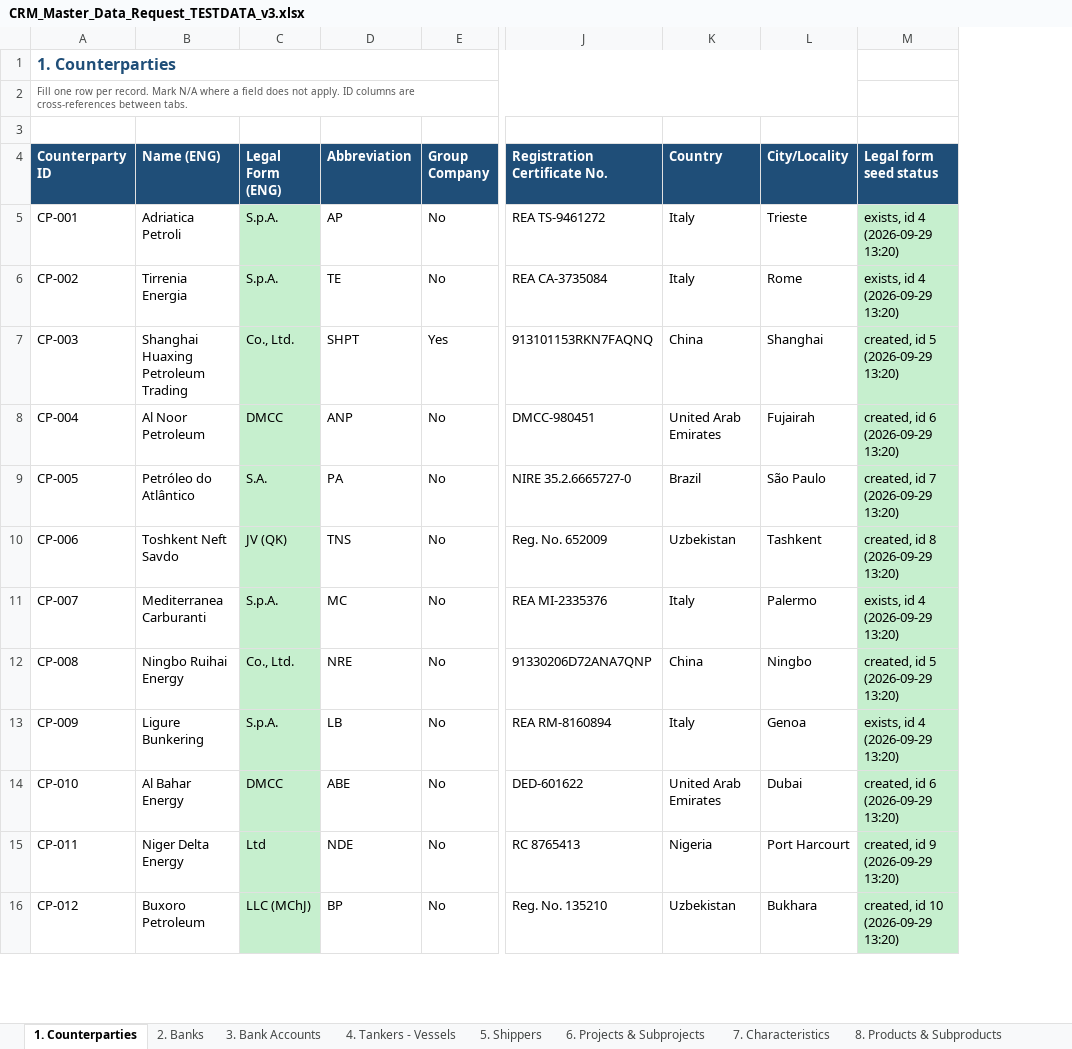
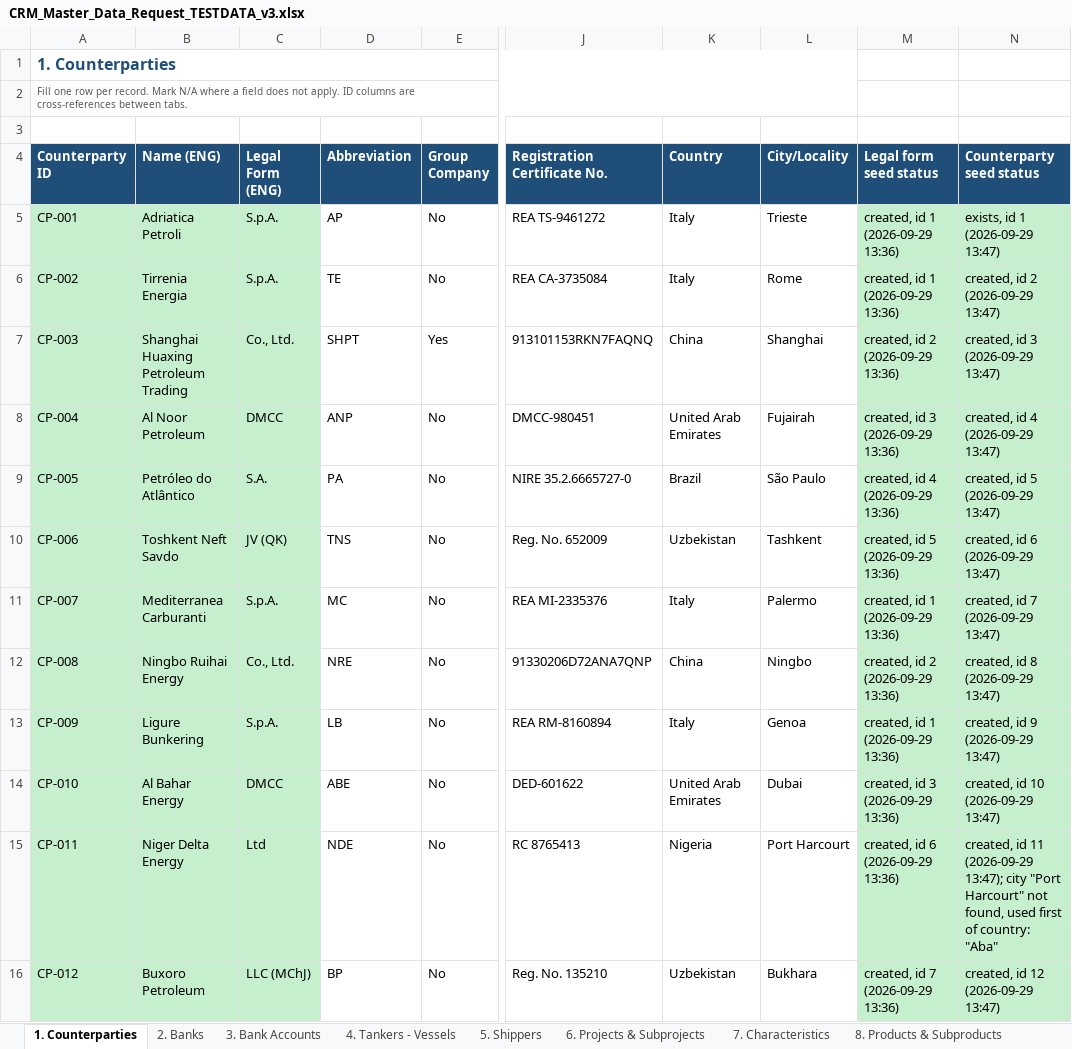
Before and after one commit to AleksMack/ATT, an Excel workbook: docs/CRM_Master_Data_Request_TESTDATA_v3.xlsx, sheet 1. Counterparties, drawn as a sheet; only a part is shown, gaps mark what is left out; values as stored, in another font and other column widths than the file's, no borders; the diff covers the shown part only; the diff names each change by its address in the sheet, - before the commit and + after, or states it on an @@ line.

```diff
--- a/docs/CRM_Master_Data_Request_TESTDATA_v3.xlsx (sheet 1. Counterparties)
+++ b/docs/CRM_Master_Data_Request_TESTDATA_v3.xlsx (sheet 1. Counterparties)
+column N (Counterparty seed status), rows 5-16: exists, id 1 (2026-09-29 13:47) | created, id 2 (2026-09-29 13:47) | created, id 3 (2026-09-29 13:47) | created, id 4 (2026-09-29 13:47) | created, id 5 (2026-09-29 13:47) | created, id 6 (2026-09-29 13:47) | created, id 7 (2026-09-29 13:47) | created, id 8 (2026-09-29 13:47) | created, id 9 (2026-09-29 13:47) | created, id 10 (2026-09-29 13:47) | created, id 11 (2026-09-29 13:47); city "Port Harcourt" not found, used first of country: "Aba" | created, id 12 (2026-09-29 13:47)
-A5:B16 fill: none
+A5:B16 fill: #C6EFCE
-M5:M6 (Legal form seed status): exists, id 4 (2026-09-29 13:20)
+M5:M6 (Legal form seed status): created, id 1 (2026-09-29 13:36)
-M7 (Legal form seed status): created, id 5 (2026-09-29 13:20)
+M7 (Legal form seed status): created, id 2 (2026-09-29 13:36)
-M8 (Legal form seed status): created, id 6 (2026-09-29 13:20)
+M8 (Legal form seed status): created, id 3 (2026-09-29 13:36)
-M9 (Legal form seed status): created, id 7 (2026-09-29 13:20)
+M9 (Legal form seed status): created, id 4 (2026-09-29 13:36)
-M10 (Legal form seed status): created, id 8 (2026-09-29 13:20)
+M10 (Legal form seed status): created, id 5 (2026-09-29 13:36)
-M11 (Legal form seed status): exists, id 4 (2026-09-29 13:20)
+M11 (Legal form seed status): created, id 1 (2026-09-29 13:36)
-M12 (Legal form seed status): created, id 5 (2026-09-29 13:20)
+M12 (Legal form seed status): created, id 2 (2026-09-29 13:36)
-M13 (Legal form seed status): exists, id 4 (2026-09-29 13:20)
+M13 (Legal form seed status): created, id 1 (2026-09-29 13:36)
-M14 (Legal form seed status): created, id 6 (2026-09-29 13:20)
+M14 (Legal form seed status): created, id 3 (2026-09-29 13:36)
-M15 (Legal form seed status): created, id 9 (2026-09-29 13:20)
+M15 (Legal form seed status): created, id 6 (2026-09-29 13:36)
-M16 (Legal form seed status): created, id 10 (2026-09-29 13:20)
+M16 (Legal form seed status): created, id 7 (2026-09-29 13:36)
```
Also changed, not shown: 38 edited cells and cell formats elsewhere in this sheet, sheet 6. Projects & Subprojects, sheet 7. Characteristics, sheet 8. Products & Subproducts, sheet 9. Product Characteristics, sheet 5. Shippers, sheet 3. Bank Accounts, 3 more sheets, 20 other files.
